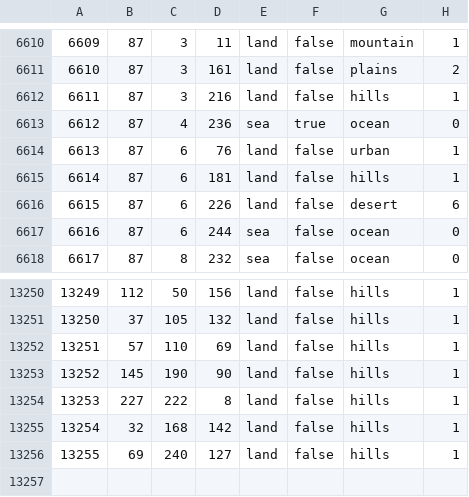
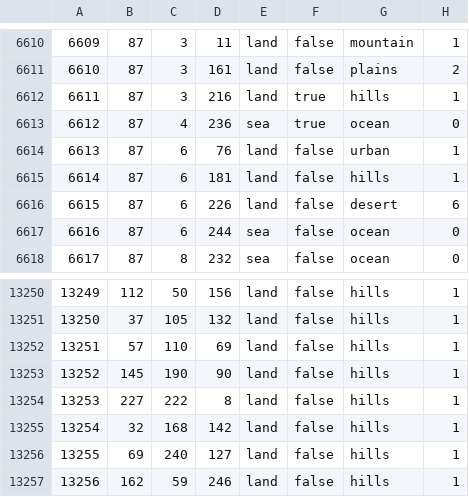
Before and after one commit to FilippGreatNot/CollabWorld1, a CSV file: map/definition.csv, drawn as a sheet; only a part is shown, gaps mark what is left out.

```diff
--- a/map/definition.csv
+++ b/map/definition.csv
@@ -6611,3 +6611,3 @@
 6610;87;3;161;land;false;plains;2
-6611;87;3;216;land;false;hills;1
+6611;87;3;216;land;true;hills;1
 6612;87;4;236;sea;true;ocean;0
@@ -13256 +13256,2 @@
 13255;69;240;127;land;false;hills;1
+13256;162;59;246;land;false;hills;1
```
Also changed, not shown: 36 other files.
